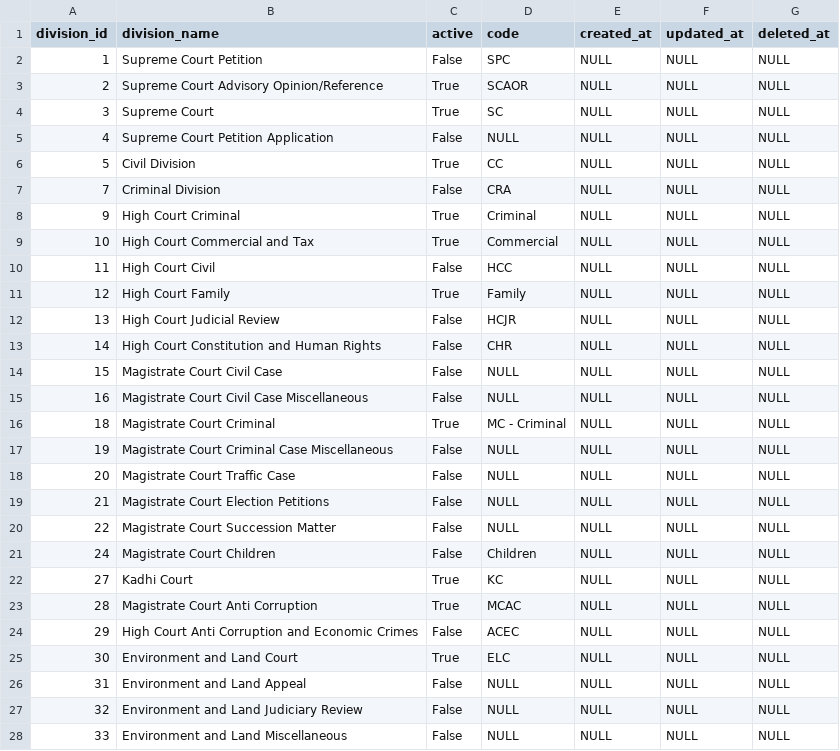
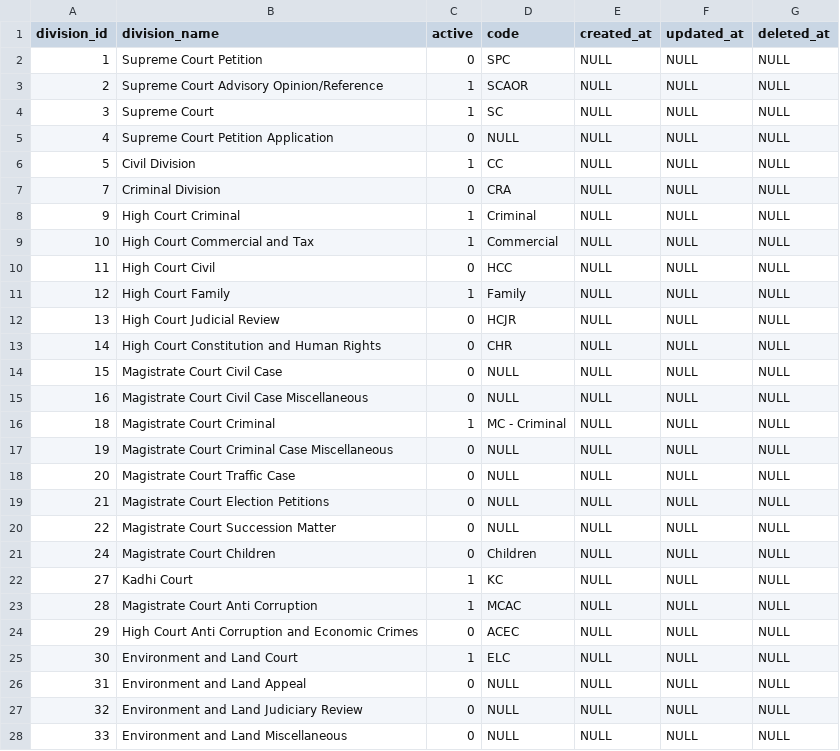
Before and after one commit to pngobiro/pmmu_evalution_information_system, a CSV file: database/data/division.csv, drawn as a sheet; only a part is shown; the diff covers the shown part only.

```diff
--- a/database/data/division.csv
+++ b/database/data/division.csv
@@ -1,28 +1,28 @@
 "division_id","division_name","active","code","created_at","updated_at","deleted_at"
-1,"Supreme Court Petition",False,"SPC",NULL,NULL,NULL
-2,"Supreme Court Advisory Opinion/Reference",True,"SCAOR",NULL,NULL,NULL
-3,"Supreme Court ",True,"SC",NULL,NULL,NULL
-4,"Supreme Court Petition Application",False,NULL,NULL,NULL,NULL
-5,"Civil Division",True,"CC",NULL,NULL,NULL
-7,"Criminal  Division",False,"CRA",NULL,NULL,NULL
-9,"High Court Criminal",True,"Criminal",NULL,NULL,NULL
-10,"High Court Commercial and Tax",True," Commercial ",NULL,NULL,NULL
-11,"High Court Civil",False,"HCC",NULL,NULL,NULL
-12,"High Court Family",True,"Family",NULL,NULL,NULL
-13,"High Court Judicial Review",False,"HCJR",NULL,NULL,NULL
-14,"High Court Constitution and Human Rights",False,"CHR",NULL,NULL,NULL
-15,"Magistrate Court Civil Case ",False,NULL,NULL,NULL,NULL
-16,"Magistrate Court Civil Case Miscellaneous ",False,NULL,NULL,NULL,NULL
-18,"Magistrate Court Criminal",True,"MC - Criminal",NULL,NULL,NULL
-19,"Magistrate Court Criminal Case Miscellaneous ",False,NULL,NULL,NULL,NULL
-20,"Magistrate Court Traffic Case ",False,NULL,NULL,NULL,NULL
-21,"Magistrate Court Election Petitions ",False,NULL,NULL,NULL,NULL
-22,"Magistrate Court Succession Matter ",False,NULL,NULL,NULL,NULL
-24,"Magistrate Court Children",False,"Children",NULL,NULL,NULL
-27,"Kadhi Court",True,"KC",NULL,NULL,NULL
-28,"Magistrate Court Anti Corruption",True,"MCAC",NULL,NULL,NULL
-29,"High Court Anti Corruption and Economic Crimes",False,"ACEC",NULL,NULL,NULL
-30,"Environment and Land Court",True,"ELC",NULL,NULL,NULL
-31,"Environment and Land Appeal",False,NULL,NULL,NULL,NULL
-32,"Environment and Land Judiciary Review",False,NULL,NULL,NULL,NULL
-33,"Environment and Land Miscellaneous",False,NULL,NULL,NULL,NULL
+1,"Supreme Court Petition",0,"SPC",NULL,NULL,NULL
+2,"Supreme Court Advisory Opinion/Reference",1,"SCAOR",NULL,NULL,NULL
+3,"Supreme Court ",1,"SC",NULL,NULL,NULL
+4,"Supreme Court Petition Application",0,NULL,NULL,NULL,NULL
+5,"Civil Division",1,"CC",NULL,NULL,NULL
+7,"Criminal  Division",0,"CRA",NULL,NULL,NULL
+9,"High Court Criminal",1,"Criminal",NULL,NULL,NULL
+10,"High Court Commercial and Tax",1," Commercial ",NULL,NULL,NULL
+11,"High Court Civil",0,"HCC",NULL,NULL,NULL
+12,"High Court Family",1,"Family",NULL,NULL,NULL
+13,"High Court Judicial Review",0,"HCJR",NULL,NULL,NULL
+14,"High Court Constitution and Human Rights",0,"CHR",NULL,NULL,NULL
+15,"Magistrate Court Civil Case ",0,NULL,NULL,NULL,NULL
+16,"Magistrate Court Civil Case Miscellaneous ",0,NULL,NULL,NULL,NULL
+18,"Magistrate Court Criminal",1,"MC - Criminal",NULL,NULL,NULL
+19,"Magistrate Court Criminal Case Miscellaneous ",0,NULL,NULL,NULL,NULL
+20,"Magistrate Court Traffic Case ",0,NULL,NULL,NULL,NULL
+21,"Magistrate Court Election Petitions ",0,NULL,NULL,NULL,NULL
+22,"Magistrate Court Succession Matter ",0,NULL,NULL,NULL,NULL
+24,"Magistrate Court Children",0,"Children",NULL,NULL,NULL
+27,"Kadhi Court",1,"KC",NULL,NULL,NULL
+28,"Magistrate Court Anti Corruption",1,"MCAC",NULL,NULL,NULL
+29,"High Court Anti Corruption and Economic Crimes",0,"ACEC",NULL,NULL,NULL
+30,"Environment and Land Court",1,"ELC",NULL,NULL,NULL
+31,"Environment and Land Appeal",0,NULL,NULL,NULL,NULL
+32,"Environment and Land Judiciary Review",0,NULL,NULL,NULL,NULL
+33,"Environment and Land Miscellaneous",0,NULL,NULL,NULL,NULL
```
Also changed, not shown: 69 edited cells elsewhere in this file, 11 other files.
